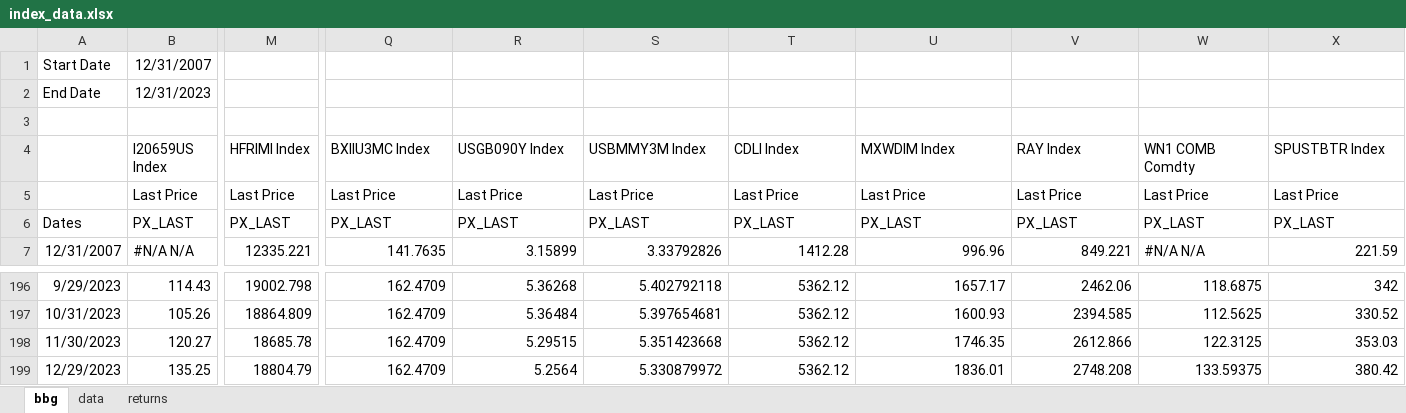
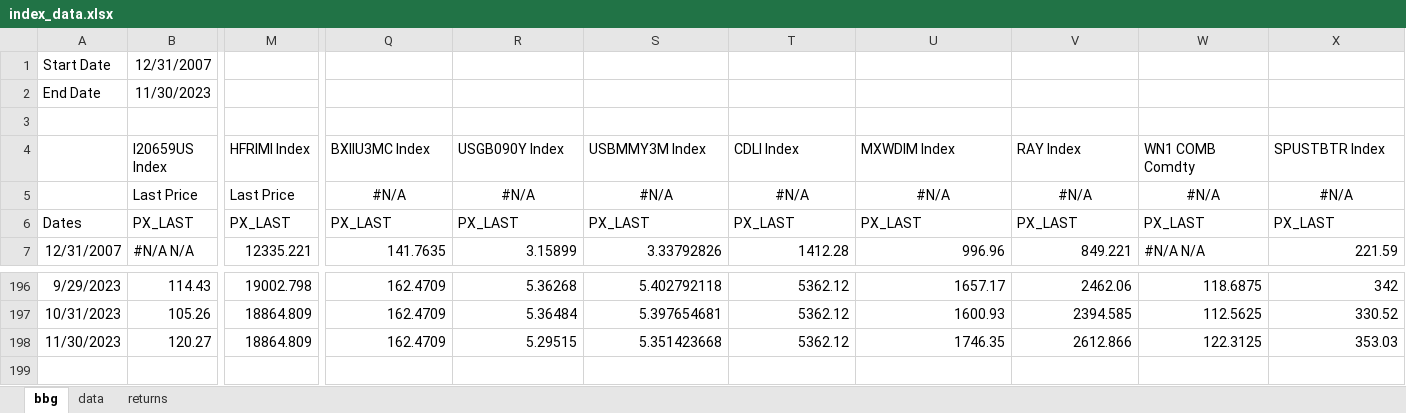
Before and after one commit to pforjoe/SAA, an Excel workbook: data/index_data.xlsx, sheet bbg, drawn as a sheet; only a part is shown, gaps mark what is left out; values as stored, in another font and other column widths than the file's, no borders; rows hold the shown columns only; the diff covers the shown part only; the diff names each change by its address in the sheet, - before the commit and + after, or states it on an @@ line.

Commit message:
Revert "index data"
This reverts commit 50e4600ebf386a76da9029d40b051c1adc33fd06.

```diff
--- a/data/index_data.xlsx (sheet bbg)
+++ b/data/index_data.xlsx (sheet bbg)
-B2 (I20659US Index): 12/31/2023
+B2 (I20659US Index): 11/30/2023
-Q5 (BXIIU3MC Index): Last Price
+Q5 (BXIIU3MC Index): #N/A
-Q5:X5 alignment: left
+Q5:X5 alignment: center
-R5 (USGB090Y Index): Last Price
+R5 (USGB090Y Index): #N/A
-S5 (USBMMY3M Index): Last Price
+S5 (USBMMY3M Index): #N/A
-T5 (CDLI Index): Last Price
+T5 (CDLI Index): #N/A
-U5 (MXWDIM Index): Last Price
+U5 (MXWDIM Index): #N/A
-V5 (RAY Index): Last Price
+V5 (RAY Index): #N/A
-W5 (WN1 COMB Comdty): Last Price
+W5 (WN1 COMB Comdty): #N/A
-X5 (SPUSTBTR Index): Last Price
+X5 (SPUSTBTR Index): #N/A
-M198 (HFRIMI Index): 18685.78
+M198 (HFRIMI Index): 18864.809
-row 199: 12/29/2023 | 135.25 | 18804.79 | 162.4709 | 5.2564 | 5.330879972 | 5362.12 | 1836.01 | 2748.208 | 133.59375 | 380.42
```
Also changed, not shown: 1 edited cell elsewhere in this sheet, sheet data, formulas that keep their value, 1 other file.
